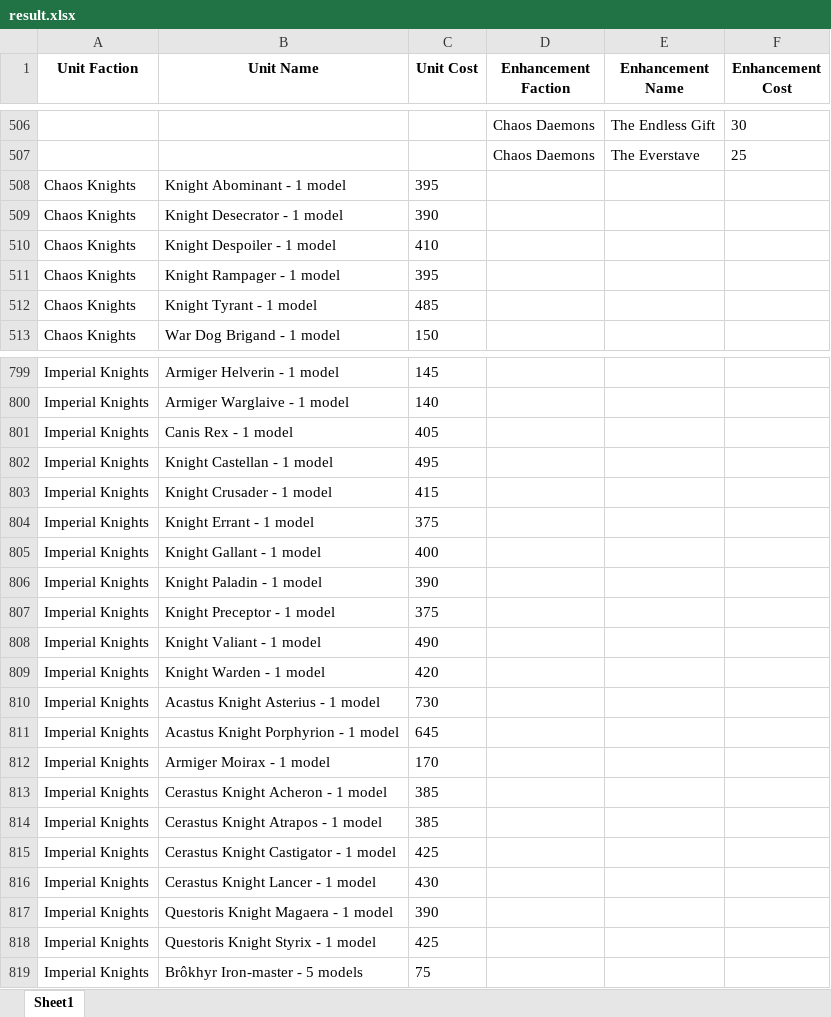
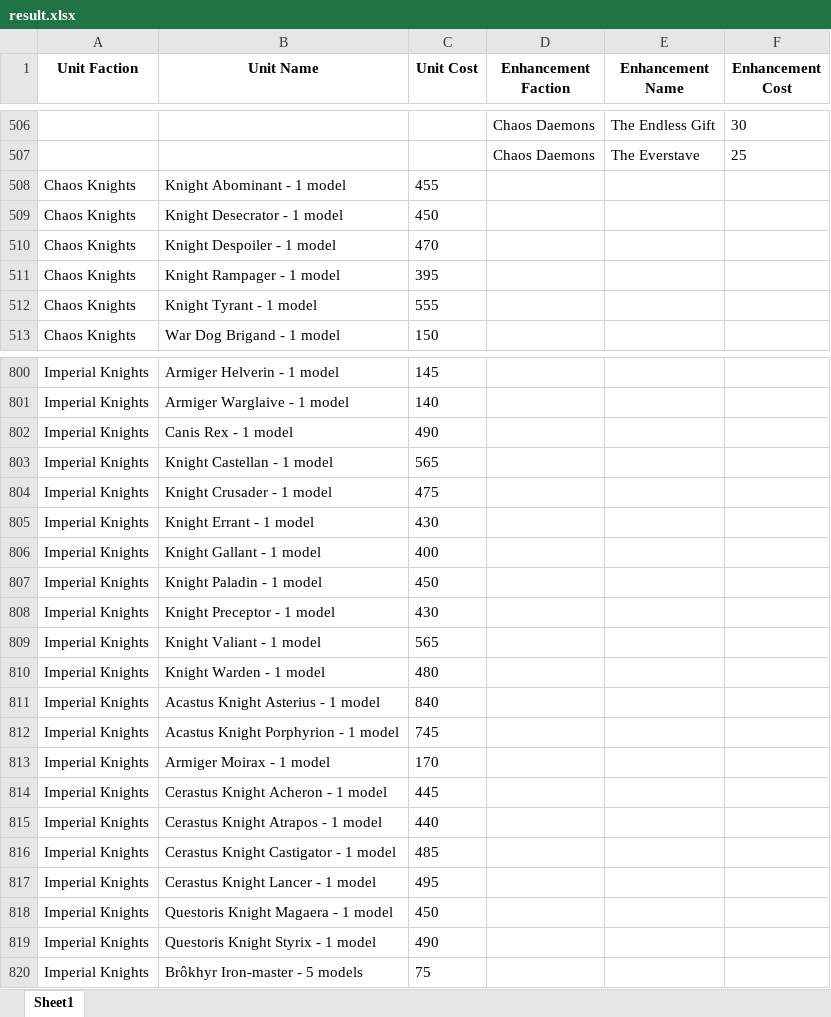
Before and after one commit to killerHELIX/40K-10E-Munitorum-Parser, an Excel workbook: result.xlsx, sheet Sheet1, drawn as a sheet; only a part is shown, gaps mark what is left out; values as stored, in another font and other column widths than the file's, no borders; addresses are those after the commit; the diff covers the shown part only; the diff names each change by its address in the sheet, - before the commit and + after, or states it on an @@ line.

```diff
--- a/result.xlsx (sheet Sheet1)
+++ b/result.xlsx (sheet Sheet1)
-C508 (Unit Cost): 395
+C508 (Unit Cost): 455
-C509 (Unit Cost): 390
+C509 (Unit Cost): 450
-C510 (Unit Cost): 410
+C510 (Unit Cost): 470
-C512 (Unit Cost): 485
+C512 (Unit Cost): 555
-C802 (Unit Cost): 405
+C802 (Unit Cost): 490
-C803 (Unit Cost): 495
+C803 (Unit Cost): 565
-C804 (Unit Cost): 415
+C804 (Unit Cost): 475
-C805 (Unit Cost): 375
+C805 (Unit Cost): 430
-C807 (Unit Cost): 390
+C807 (Unit Cost): 450
-C808 (Unit Cost): 375
+C808 (Unit Cost): 430
-C809 (Unit Cost): 490
+C809 (Unit Cost): 565
-C810 (Unit Cost): 420
+C810 (Unit Cost): 480
-C811 (Unit Cost): 730
+C811 (Unit Cost): 840
-C812 (Unit Cost): 645
+C812 (Unit Cost): 745
-C814 (Unit Cost): 385
+C814 (Unit Cost): 445
-C815 (Unit Cost): 385
+C815 (Unit Cost): 440
-C816 (Unit Cost): 425
+C816 (Unit Cost): 485
-C817 (Unit Cost): 430
+C817 (Unit Cost): 495
-C818 (Unit Cost): 390
+C818 (Unit Cost): 450
-C819 (Unit Cost): 425
+C819 (Unit Cost): 490
```
Also changed, not shown: 1 added row and 40 edited cells elsewhere in this sheet, 3 other files.
